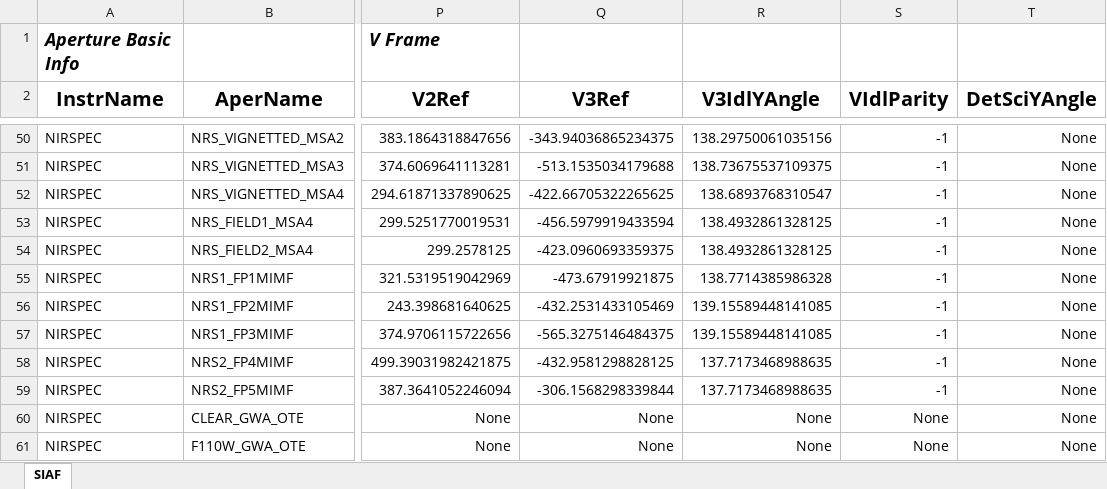
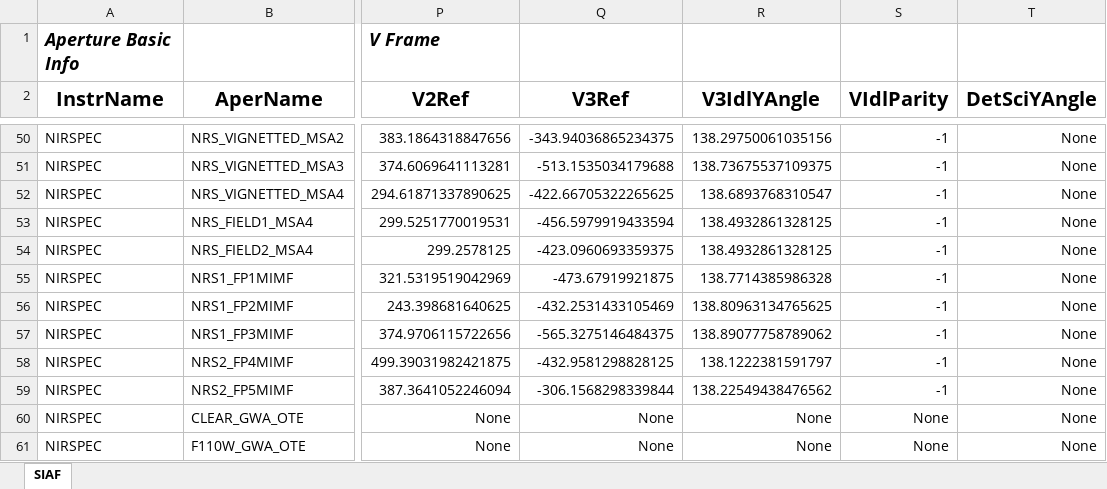
Before and after one commit to spacetelescope/pysiaf, an Excel workbook: pysiaf/pre_delivery_data/NIRSpec/NIRSpec_SIAF.xlsx, sheet SIAF, drawn as a sheet; only a part is shown, gaps mark what is left out; values as stored, in another font and other column widths than the file's, no borders; the diff names each change by its address in the sheet, - before the commit and + after, or states it on an @@ line.

Commit message:
Fix incorrect setting of V3IdlYAngle for four MIMF apertures

```diff
--- a/pysiaf/pre_delivery_data/NIRSpec/NIRSpec_SIAF.xlsx (sheet SIAF)
+++ b/pysiaf/pre_delivery_data/NIRSpec/NIRSpec_SIAF.xlsx (sheet SIAF)
-R56 (V3IdlYAngle): 139.15589448141085
+R56 (V3IdlYAngle): 138.80963134765625
-R57 (V3IdlYAngle): 139.15589448141085
+R57 (V3IdlYAngle): 138.89077758789062
-R58 (V3IdlYAngle): 137.7173468988635
+R58 (V3IdlYAngle): 138.1222381591797
-R59 (V3IdlYAngle): 137.7173468988635
+R59 (V3IdlYAngle): 138.22549438476562
```
Also changed, not shown: 7 other files.
